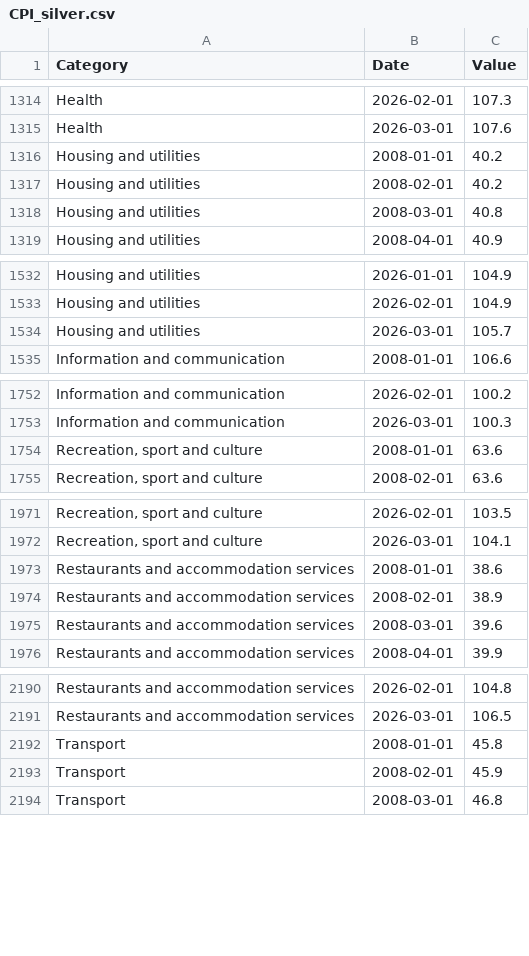
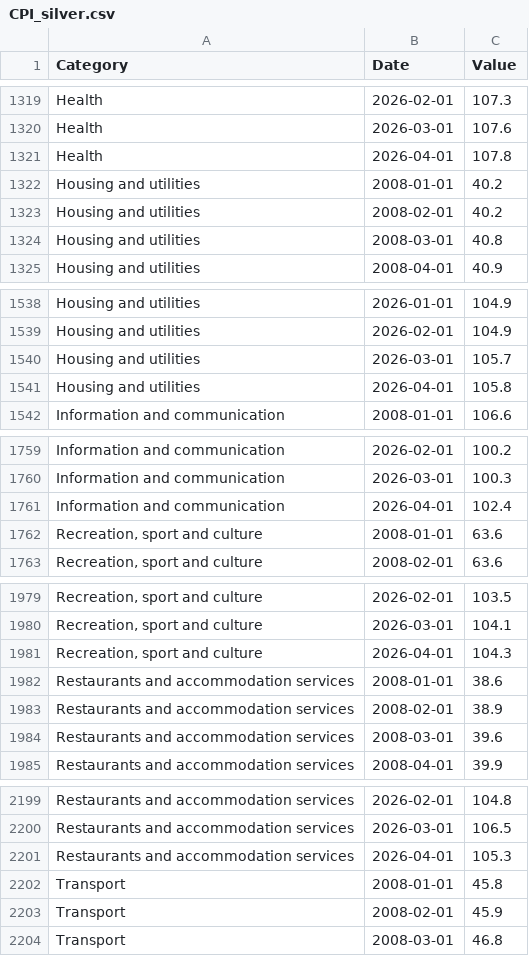
Before and after one commit to isaacOluwafemiOg/sa_cpi_forecaster, a CSV file: sa_forecaster_api/data/silver/CPI_silver.csv, drawn as a sheet; only a part is shown, gaps mark what is left out; the diff covers the shown part only; the diff names each change by its address in the sheet, - before the commit and + after, or states it on an @@ line.

```diff
--- a/sa_forecaster_api/data/silver/CPI_silver.csv
+++ b/sa_forecaster_api/data/silver/CPI_silver.csv
+row 1321: Health | 2026-04-01 | 107.8
+row 1541: Housing and utilities | 2026-04-01 | 105.8
+row 1761: Information and communication | 2026-04-01 | 102.4
+row 1981: Recreation, sport and culture | 2026-04-01 | 104.3
+row 2201: Restaurants and accommodation services | 2026-04-01 | 105.3
```
Also changed, not shown: 6 added rows elsewhere in this file, sa_forecaster_api/data/gold/CPI_gold.csv, 5 other files.
